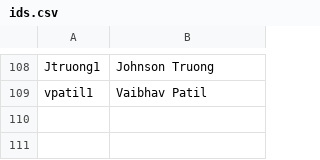
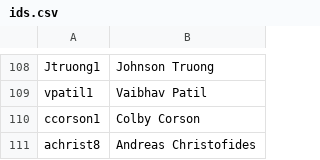
Before and after one commit to AKPsi-OT/akpsi_vote_server, a CSV file: static/ids.csv, drawn as a sheet; only a part is shown, gaps mark what is left out.

Commit message:
Update ids.csv

```diff
--- a/static/ids.csv
+++ b/static/ids.csv
@@ -109 +109,3 @@ Jtruong1, Johnson Truong
 vpatil1, Vaibhav Patil
+ccorson1, Colby Corson
+achrist8, Andreas Christofides
```
